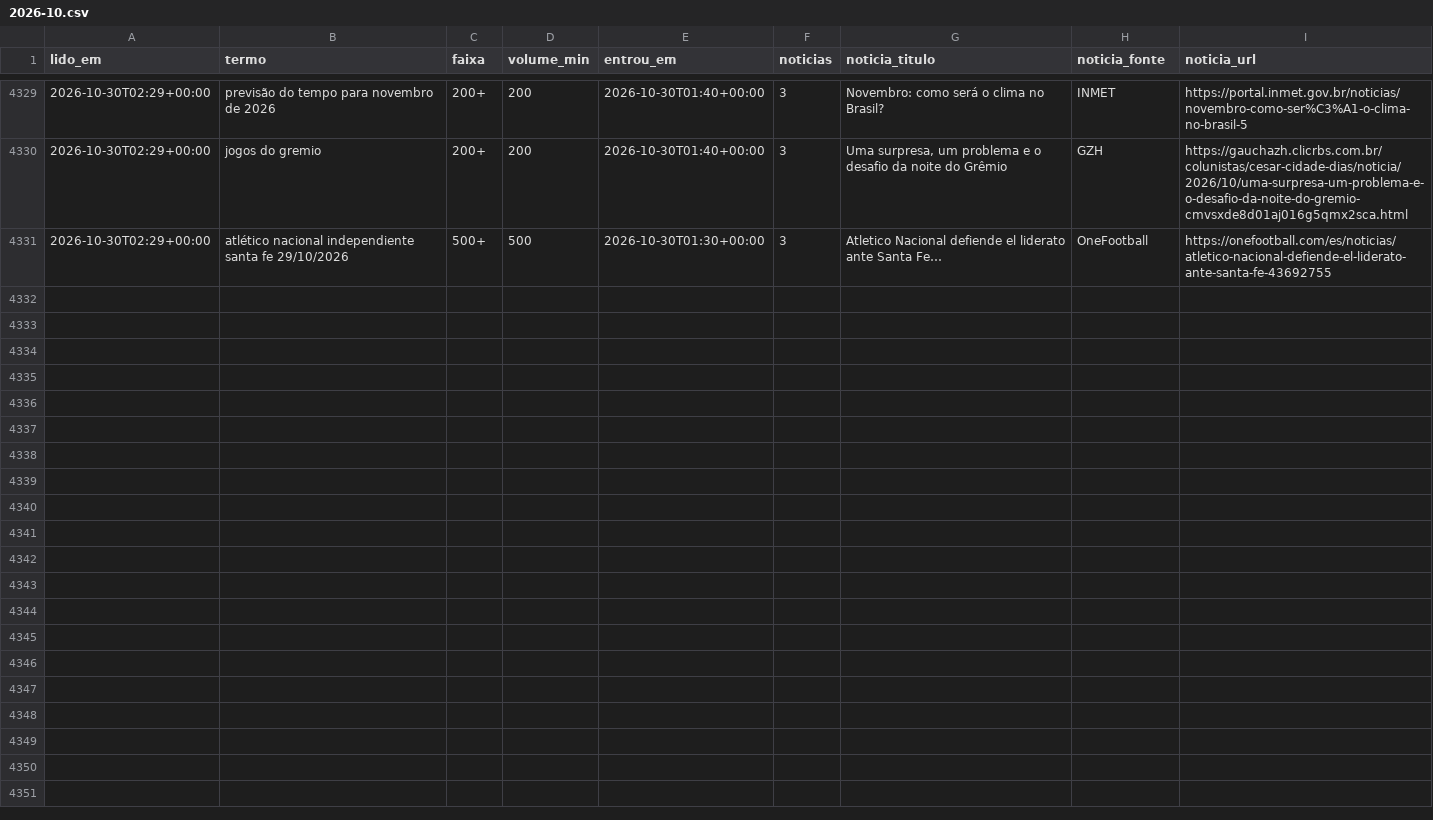
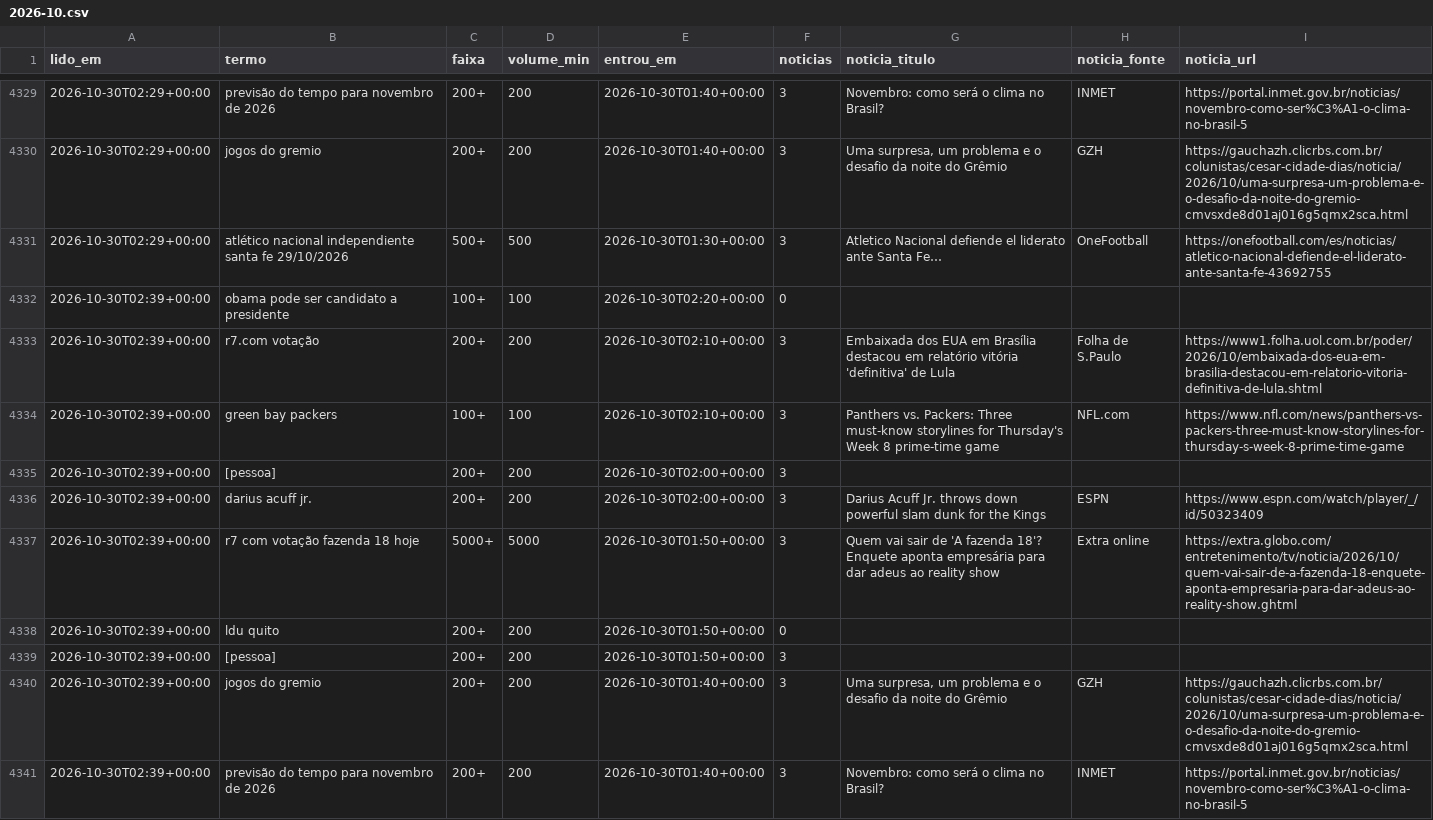
Before and after one commit to kel-lorran/saloInt-sinais, a CSV file: dados/trends/2026-10.csv, drawn as a sheet; only a part is shown, gaps mark what is left out.

```diff
--- a/dados/trends/2026-10.csv
+++ b/dados/trends/2026-10.csv
@@ -4331 +4331,11 @@ lido_em,termo,faixa,volume_min,entrou_em,noticias,noticia_titulo,noticia_fonte,n
 2026-10-30T02:29+00:00,atlético nacional independiente santa fe 29/10/2026,500+,500,2026-10-30T01:30+00:00,3,Atletico Nacional defiende el liderato ante Santa Fe…,OneFootball,https://onefootball.com/es/noticias/atletico-nacional-defiende-el-liderato-ante-santa-fe-43692755
+2026-10-30T02:39+00:00,obama pode ser candidato a presidente,100+,100,2026-10-30T02:20+00:00,0,,,
+2026-10-30T02:39+00:00,r7.com votação,200+,200,2026-10-30T02:10+00:00,3,Embaixada dos EUA em Brasília destacou em relatório vitória 'definitiva' de Lula,Folha de S.Paulo,https://www1.folha.uol.com.br/poder/2026/10/embaixada-dos-eua-em-brasilia-destacou-em-relatorio-vitoria-definitiva-de-lula.shtml
+2026-10-30T02:39+00:00,green bay packers,100+,100,2026-10-30T02:10+00:00,3,Panthers vs. Packers: Three must-know storylines for Thursday's Week 8 prime-time game,NFL.com,https://www.nfl.com/news/panthers-vs-packers-three-must-know-storylines-for-thursday-s-week-8-prime-time-game
+2026-10-30T02:39+00:00,[pessoa],200+,200,2026-10-30T02:00+00:00,3,,,
+2026-10-30T02:39+00:00,darius acuff jr.,200+,200,2026-10-30T02:00+00:00,3,Darius Acuff Jr. throws down powerful slam dunk for the Kings,ESPN,https://www.espn.com/watch/player/_/id/50323409
+2026-10-30T02:39+00:00,r7 com votação fazenda 18 hoje,5000+,5000,2026-10-30T01:50+00:00,3,Quem vai sair de 'A fazenda 18'? Enquete aponta empresária para dar adeus ao reality show,Extra online,https://extra.globo.com/entretenimento/tv/noticia/2026/10/quem-vai-sair-de-a-fazenda-18-enquete-aponta-empresaria-para-dar-adeus-ao-reality-show.ghtml
+2026-10-30T02:39+00:00,ldu quito,200+,200,2026-10-30T01:50+00:00,0,,,
+2026-10-30T02:39+00:00,[pessoa],200+,200,2026-10-30T01:50+00:00,3,,,
+2026-10-30T02:39+00:00,jogos do gremio,200+,200,2026-10-30T01:40+00:00,3,"Uma surpresa, um problema e o desafio da noite do Grêmio",GZH,https://gauchazh.clicrbs.com.br/colunistas/cesar-cidade-dias/noticia/2026/10/uma-surpresa-um-problema-e-o-desafio-da-noite-do-gremio-cmvsxde8d01aj016g5qmx2sca.html
+2026-10-30T02:39+00:00,previsão do tempo para novembro de 2026,200+,200,2026-10-30T01:40+00:00,3,Novembro: como será o clima no Brasil?,INMET,https://portal.inmet.gov.br/noticias/novembro-como-ser%C3%A1-o-clima-no-brasil-5
```
